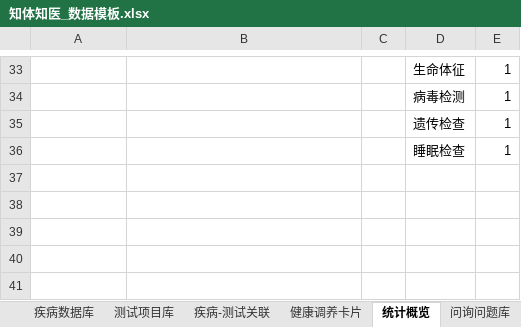
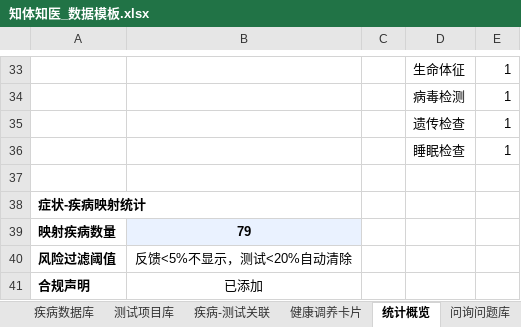
Before and after one commit to weifeng1991525/ztzy-health-app, an Excel workbook: 知体知医_数据模板.xlsx, sheet 统计概览, drawn as a sheet; only a part is shown, gaps mark what is left out; values as stored, in another font and other column widths than the file's, no borders; the diff names each change by its address in the sheet, - before the commit and + after, or states it on an @@ line.

```diff
--- a/知体知医_数据模板.xlsx (sheet 统计概览)
+++ b/知体知医_数据模板.xlsx (sheet 统计概览)
+row 37: (empty)
+row 38: 症状-疾病映射统计
+row 39: 映射疾病数量 | 79
+row 40: 风险过滤阈值 | 反馈<5%不显示，测试<20%自动清除
+row 41: 合规声明 | 已添加
```
Also changed, not shown: sheet 三级测试流程, other sheet tabs, 1 other file.
